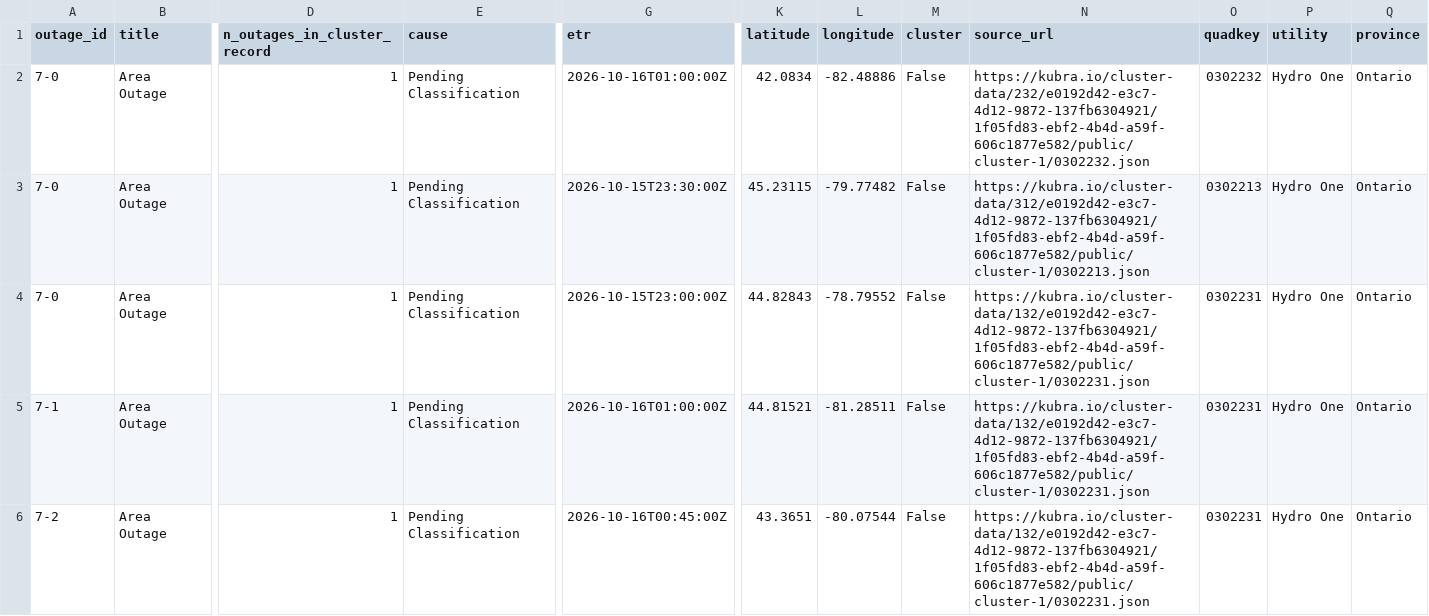
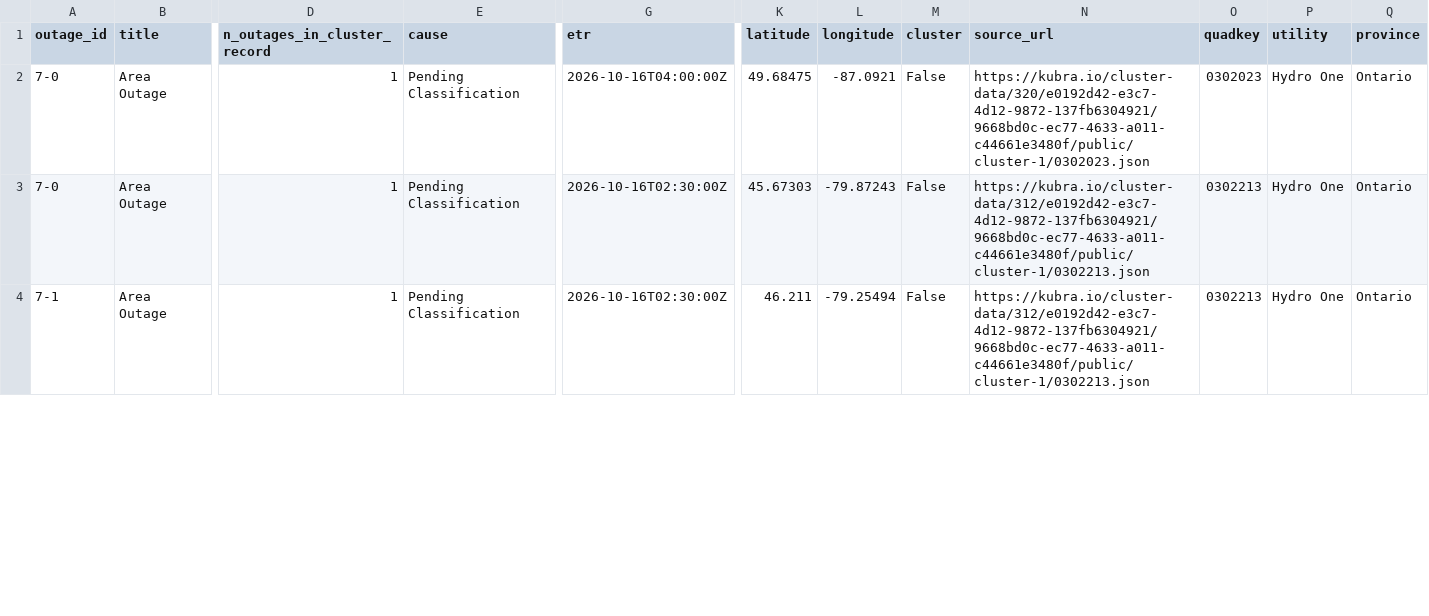
Before and after one commit to Nyu13/bc-hydro-vegetation-risk-demo-public, a CSV file: data/archives/hydro_one_outages/latest/outages.csv, drawn as a sheet; only a part is shown, gaps mark what is left out; removed rows and columns are numbered as before the commit, all else as after; rows hold the shown columns only; the diff covers the shown part only; the diff names each change by its address in the sheet, - before the commit and + after, or states it on an @@ line.

```diff
--- a/data/archives/hydro_one_outages/latest/outages.csv
+++ b/data/archives/hydro_one_outages/latest/outages.csv
-G2 (etr): 2026-10-16T01:00:00Z
+G2 (etr): 2026-10-16T04:00:00Z
-K2 (latitude): 42.0834
+K2 (latitude): 49.68475
-L2 (longitude): -82.48886
+L2 (longitude): -87.0921
-N2 (source_url): https://kubra.io/cluster-data/232/e0192d42-e3c7-4d12-9872-137fb6304921/1f05fd83-ebf2-4b4d-a59f-606c1877e582/public/cluster-1/0302232.json
+N2 (source_url): https://kubra.io/cluster-data/320/e0192d42-e3c7-4d12-9872-137fb6304921/9668bd0c-ec77-4633-a011-c44661e3480f/public/cluster-1/0302023.json
-O2 (quadkey): 0302232
+O2 (quadkey): 0302023
-G3 (etr): 2026-10-15T23:30:00Z
+G3 (etr): 2026-10-16T02:30:00Z
-K3 (latitude): 45.23115
+K3 (latitude): 45.67303
-L3 (longitude): -79.77482
+L3 (longitude): -79.87243
-N3 (source_url): https://kubra.io/cluster-data/312/e0192d42-e3c7-4d12-9872-137fb6304921/1f05fd83-ebf2-4b4d-a59f-606c1877e582/public/cluster-1/0302213.json
+N3 (source_url): https://kubra.io/cluster-data/312/e0192d42-e3c7-4d12-9872-137fb6304921/9668bd0c-ec77-4633-a011-c44661e3480f/public/cluster-1/0302213.json
-row 4: 7-0 | Area Outage | 1 | Pending Classification | 2026-10-15T23:00:00Z | 44.82843 | -78.79552 | False | https://kubra.io/cluster-data/132/e0192d42-e3c7-4d12-9872-137fb6304921/1f05fd83-ebf2-4b4d-a59f-606c1877e582/public/cluster-1/0302231.json | 0302231 | Hydro One | Ontario
-G4 (etr): 2026-10-16T01:00:00Z
+G4 (etr): 2026-10-16T02:30:00Z
-K4 (latitude): 44.81521
+K4 (latitude): 46.211
-L4 (longitude): -81.28511
+L4 (longitude): -79.25494
-N4 (source_url): https://kubra.io/cluster-data/132/e0192d42-e3c7-4d12-9872-137fb6304921/1f05fd83-ebf2-4b4d-a59f-606c1877e582/public/cluster-1/0302231.json
+N4 (source_url): https://kubra.io/cluster-data/312/e0192d42-e3c7-4d12-9872-137fb6304921/9668bd0c-ec77-4633-a011-c44661e3480f/public/cluster-1/0302213.json
-O4 (quadkey): 0302231
+O4 (quadkey): 0302213
-row 6: 7-2 | Area Outage | 1 | Pending Classification | 2026-10-16T00:45:00Z | 43.3651 | -80.07544 | False | https://kubra.io/cluster-data/132/e0192d42-e3c7-4d12-9872-137fb6304921/1f05fd83-ebf2-4b4d-a59f-606c1877e582/public/cluster-1/0302231.json | 0302231 | Hydro One | Ontario
```
Also changed, not shown: 1 added row, 4 removed rows and 50 edited cells elsewhere in this file, data/archives/hydro_one_outages/archive_index.csv, data/archives/hydro_one_outages/outages.csv, 7 other files.
